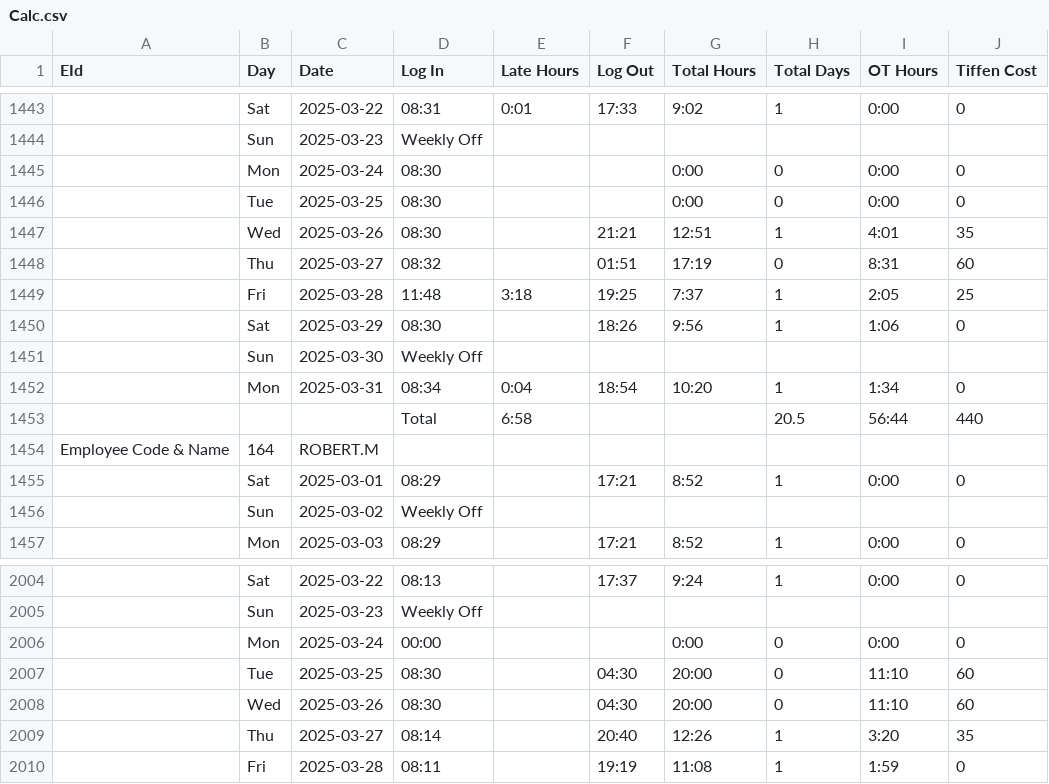
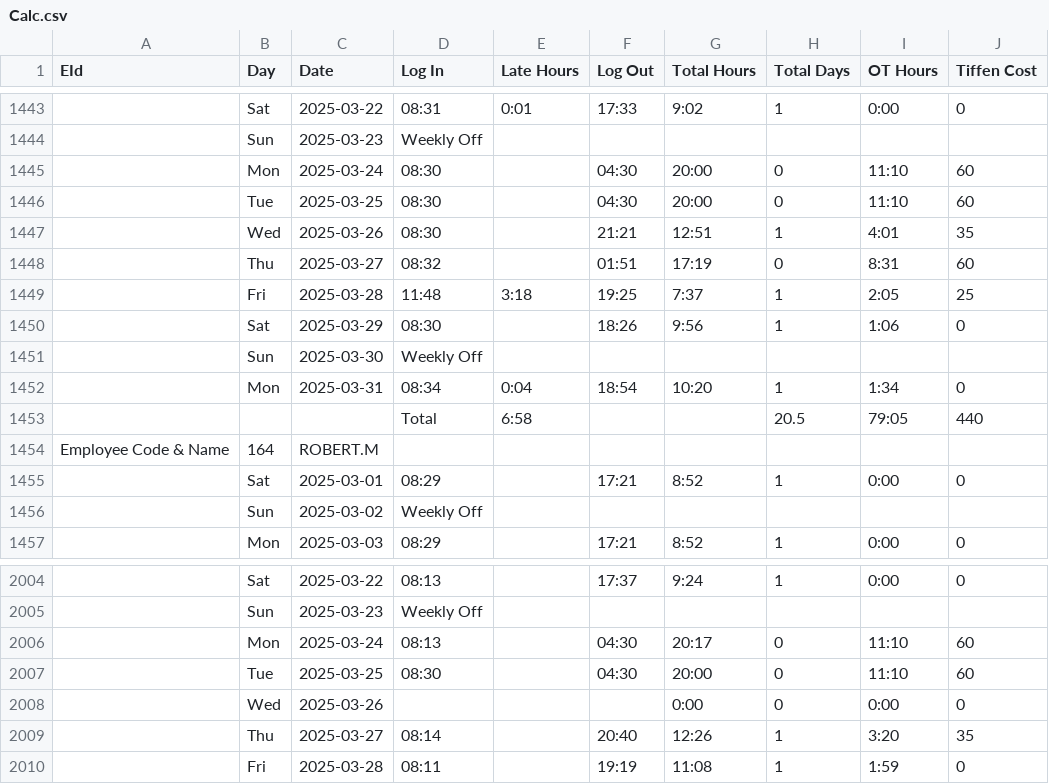
Before and after one commit to pragadheesh-raj/Presence-Ledger, a CSV file: uploads/Calc.csv, drawn as a sheet; only a part is shown, gaps mark what is left out; removed rows and columns are numbered as before the commit, all else as after; the diff names each change by its address in the sheet, - before the commit and + after, or states it on an @@ line.

```diff
--- a/uploads/Calc.csv
+++ b/uploads/Calc.csv
-F1445:F1446 (Log Out): (empty)
+F1445:F1446 (Log Out): 04:30
-G1445:G1446 (Total Hours): 0:00
+G1445:G1446 (Total Hours): 20:00
-I1445:I1446 (OT Hours): 0:00
+I1445:I1446 (OT Hours): 11:10
-J1445:J1446 (Tiffen Cost): 0
+J1445:J1446 (Tiffen Cost): 60
-I1453 (OT Hours): 56:44
+I1453 (OT Hours): 79:05
-row 2006:  | Mon | 2025-03-24 | 00:00 |  |  | 0:00 | 0 | 0:00 | 0
+row 2006:  | Mon | 2025-03-24 | 08:13 |  | 04:30 | 20:17 | 0 | 11:10 | 60
-row 2008:  | Wed | 2025-03-26 | 08:30 |  | 04:30 | 20:00 | 0 | 11:10 | 60
+row 2008:  | Wed | 2025-03-26 |  |  |  | 0:00 | 0 | 0:00 | 0
```
Also changed, not shown: uploads/ATT.csv.
